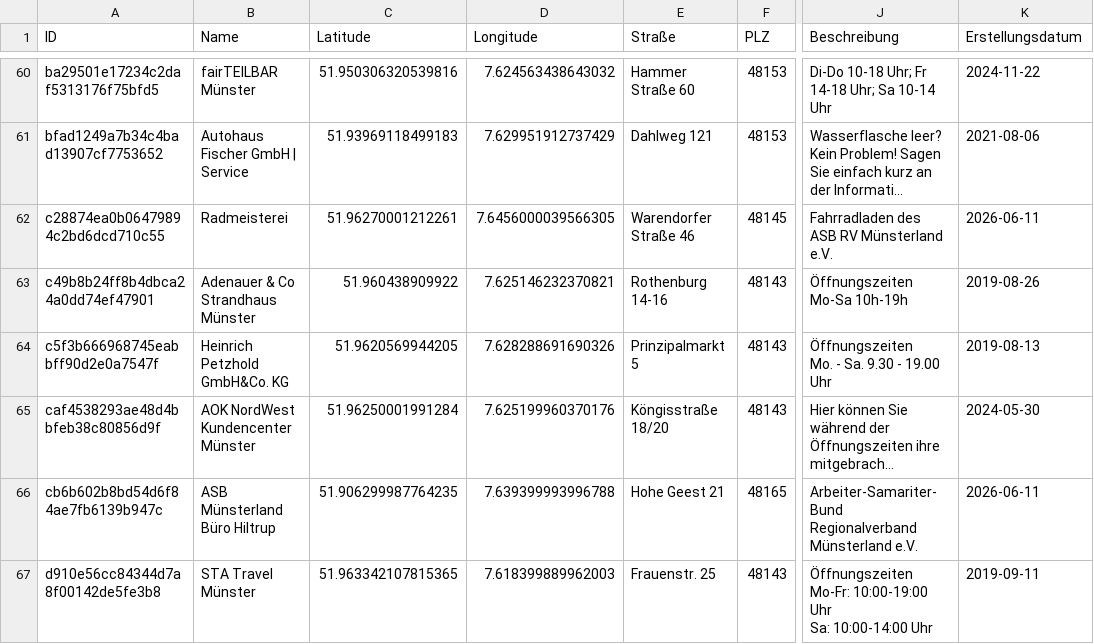
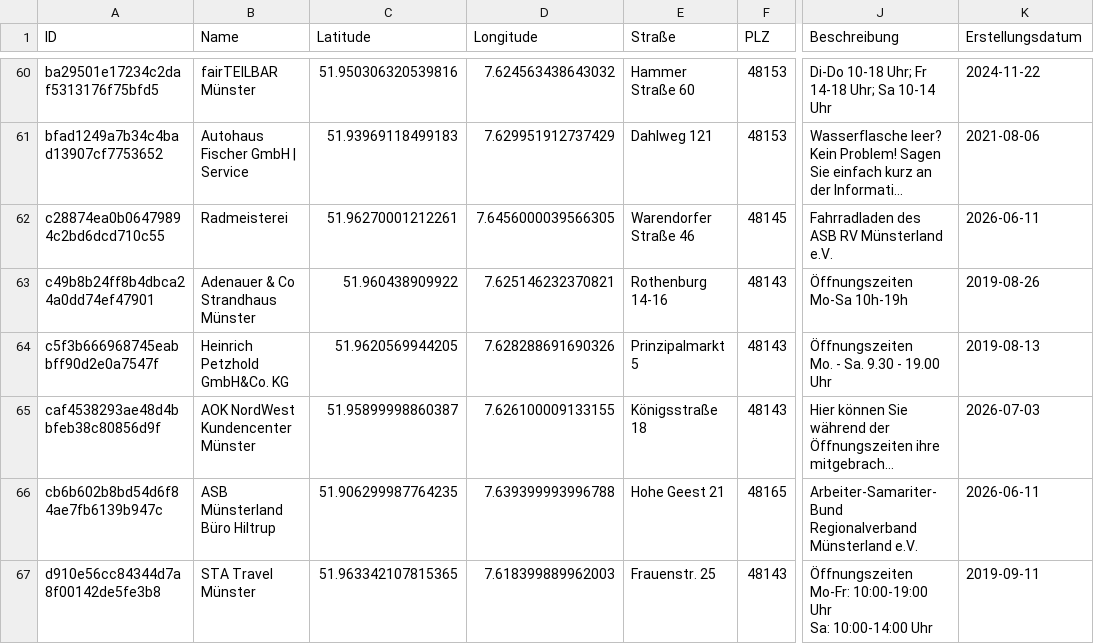
Before and after one commit to od-ms/refill-stationen-muenster, a CSV file: data/refill-stationen-muenster.csv, drawn as a sheet; only a part is shown, gaps mark what is left out; long unchanged cells end in …; the diff names each change by its address in the sheet, - before the commit and + after, or states it on an @@ line.

```diff
--- a/data/refill-stationen-muenster.csv
+++ b/data/refill-stationen-muenster.csv
-C65 (Latitude): 51.96250001991284
+C65 (Latitude): 51.95899998860387
-D65 (Longitude): 7.625199960370176
+D65 (Longitude): 7.626100009133155
-E65 (Straße): Köngisstraße 18/20
+E65 (Straße): Königsstraße 18
-K65 (Erstellungsdatum): 2024-05-30
+K65 (Erstellungsdatum): 2026-07-03
```
Also changed, not shown: 1 other file.
